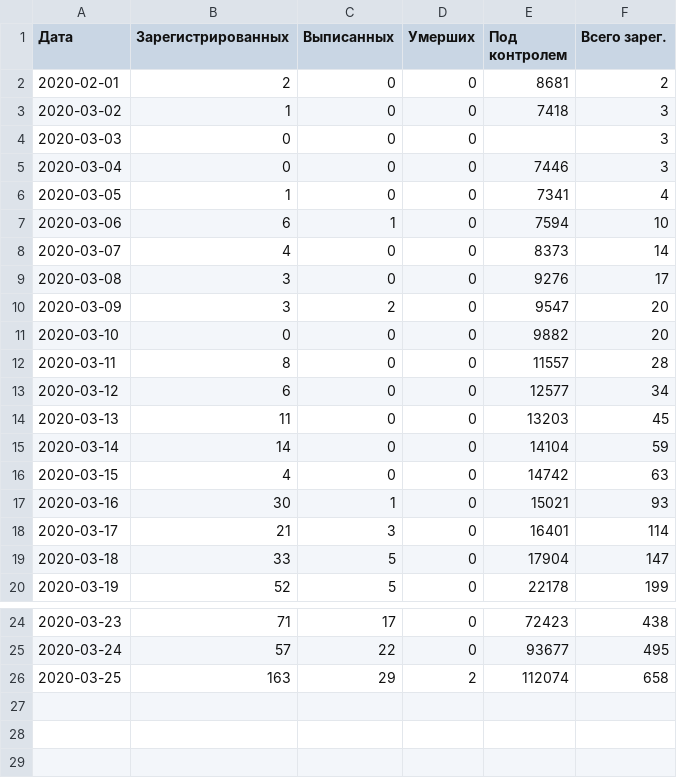
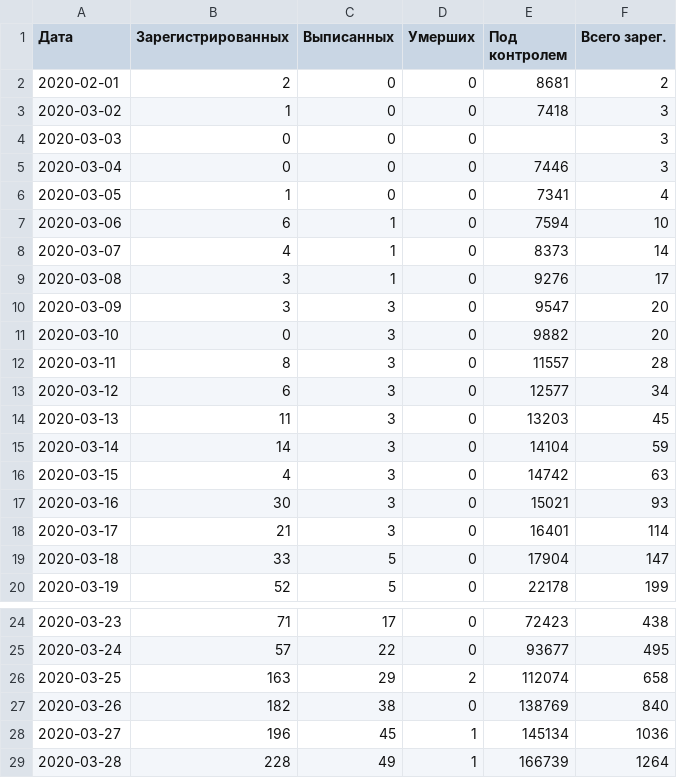
Before and after one commit to smeyashka/corona, a CSV file: data_country.csv, drawn as a sheet; only a part is shown, gaps mark what is left out.

```diff
--- a/data_country.csv
+++ b/data_country.csv
@@ -7,12 +7,12 @@
 2020-03-06;6;1;0;7594;10
-2020-03-07;4;0;0;8373;14
-2020-03-08;3;0;0;9276;17
-2020-03-09;3;2;0;9547;20
-2020-03-10;0;0;0;9882;20
-2020-03-11;8;0;0;11557;28
-2020-03-12;6;0;0;12577;34
-2020-03-13;11;0;0;13203;45
-2020-03-14;14;0;0;14104;59
-2020-03-15;4;0;0;14742;63
-2020-03-16;30;1;0;15021;93
+2020-03-07;4;1;0;8373;14
+2020-03-08;3;1;0;9276;17
+2020-03-09;3;3;0;9547;20
+2020-03-10;0;3;0;9882;20
+2020-03-11;8;3;0;11557;28
+2020-03-12;6;3;0;12577;34
+2020-03-13;11;3;0;13203;45
+2020-03-14;14;3;0;14104;59
+2020-03-15;4;3;0;14742;63
+2020-03-16;30;3;0;15021;93
 2020-03-17;21;3;0;16401;114
@@ -26 +26,4 @@
 2020-03-25;163;29;2;112074;658
+2020-03-26;182;38;0;138769;840
+2020-03-27;196;45;1;145134;1036
+2020-03-28;228;49;1;166739;1264
```
Also changed, not shown: data_new.csv, data_total.csv, 2 other files.
